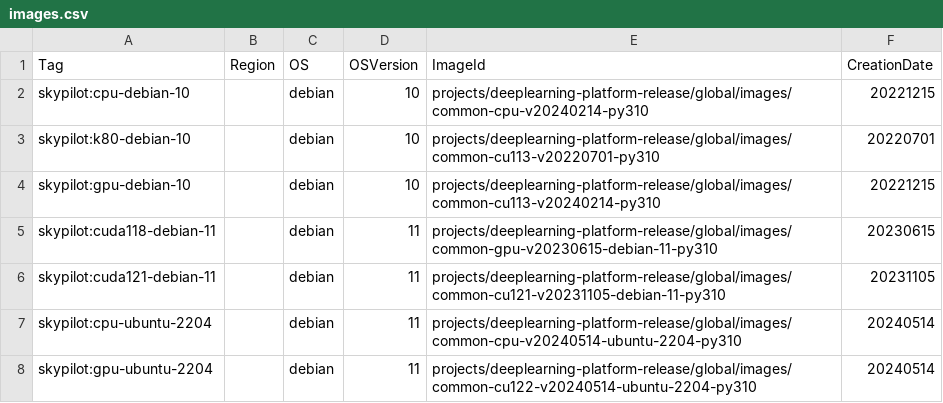
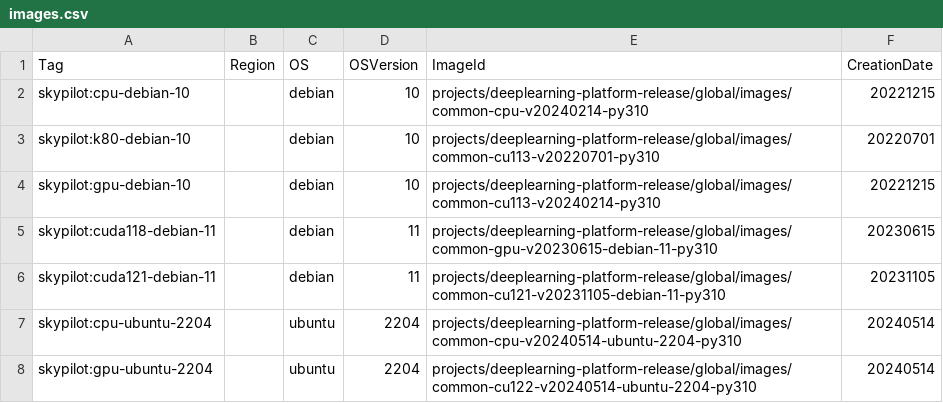
Before and after one commit to skypilot-org/skypilot-catalog, a CSV file: catalogs/v5/gcp/images.csv, drawn as a sheet.

Commit message:
fix

```diff
--- a/catalogs/v5/gcp/images.csv
+++ b/catalogs/v5/gcp/images.csv
@@ -6,3 +6,3 @@ skypilot:cuda118-debian-11,,debian,11,projects/deeplearning-platform-release/glo
 skypilot:cuda121-debian-11,,debian,11,projects/deeplearning-platform-release/global/images/common-cu121-v20231105-debian-11-py310,20231105
-skypilot:cpu-ubuntu-2204,,debian,11,projects/deeplearning-platform-release/global/images/common-cpu-v20240514-ubuntu-2204-py310,20240514
-skypilot:gpu-ubuntu-2204,,debian,11,projects/deeplearning-platform-release/global/images/common-cu122-v20240514-ubuntu-2204-py310,20240514
+skypilot:cpu-ubuntu-2204,,ubuntu,2204,projects/deeplearning-platform-release/global/images/common-cpu-v20240514-ubuntu-2204-py310,20240514
+skypilot:gpu-ubuntu-2204,,ubuntu,2204,projects/deeplearning-platform-release/global/images/common-cu122-v20240514-ubuntu-2204-py310,20240514
```
